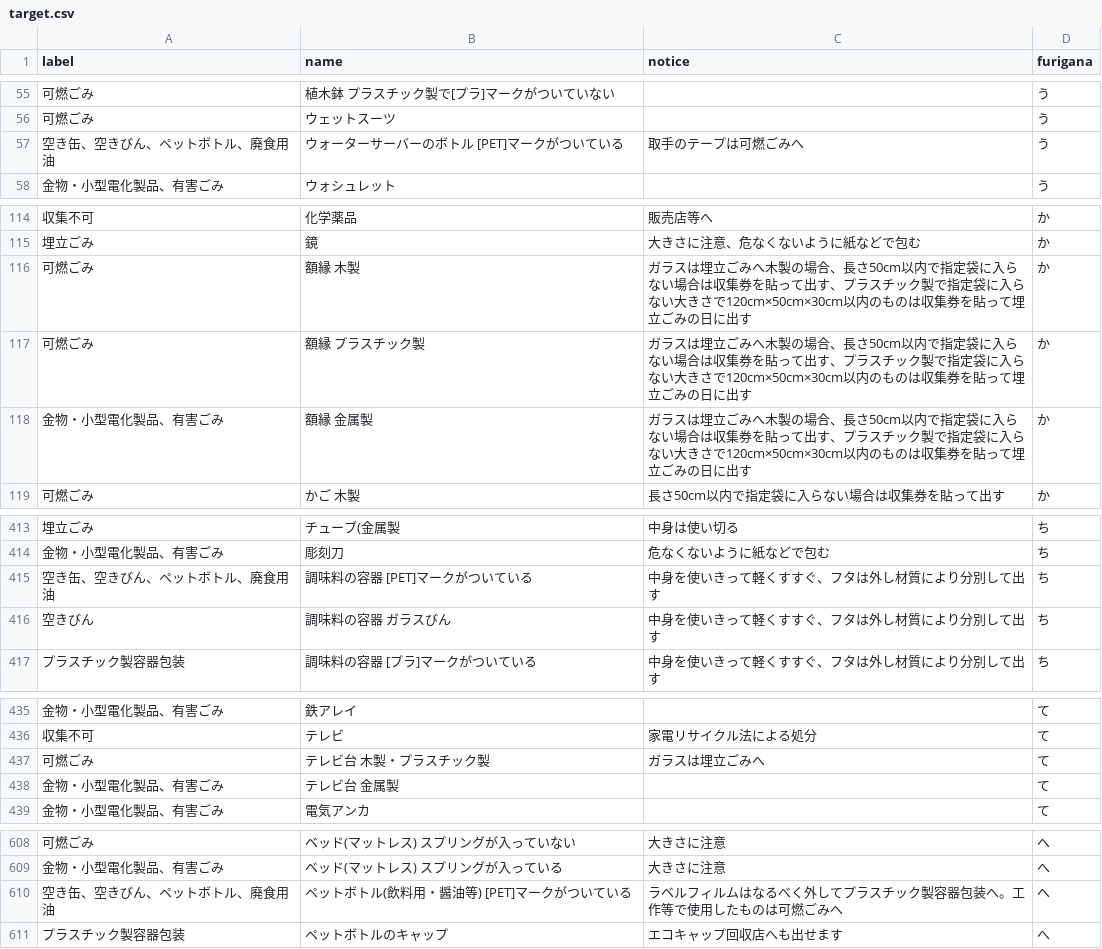
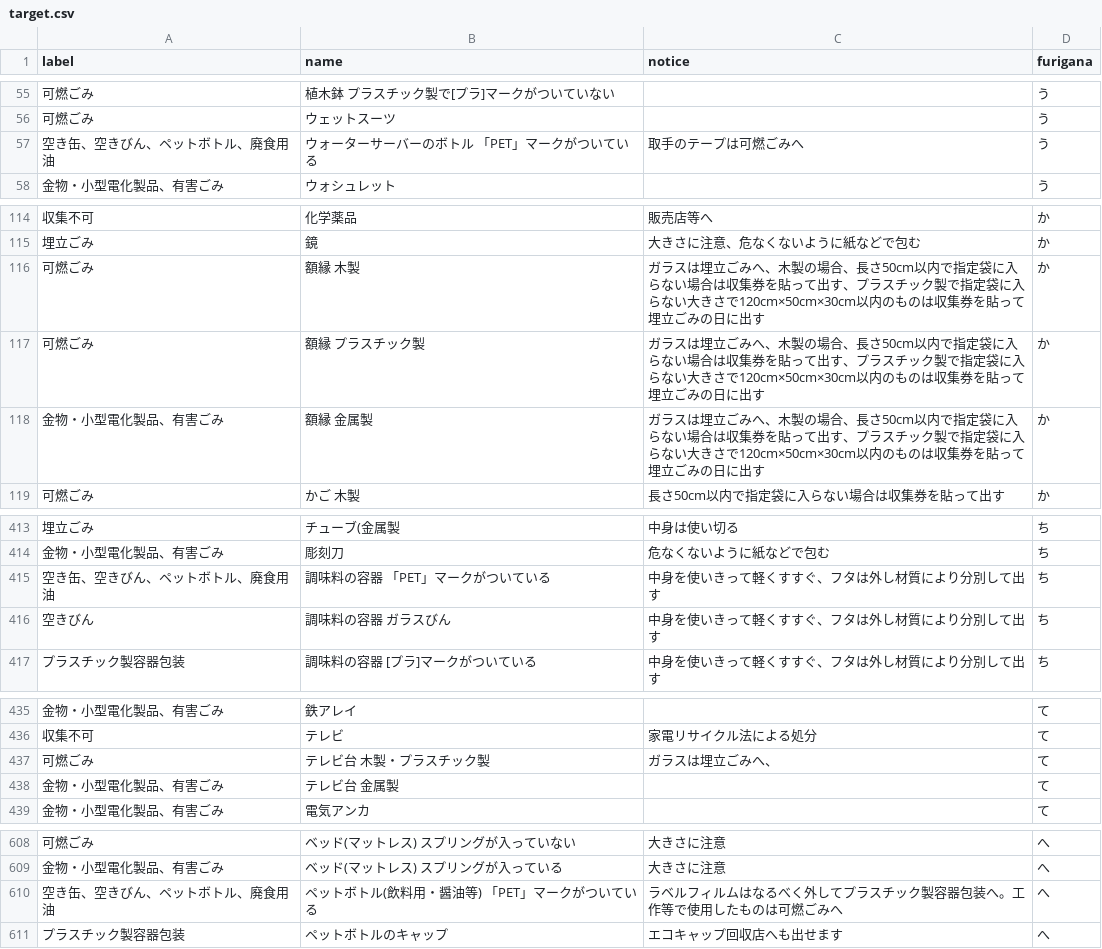
Before and after one commit to sipk/5374, a CSV file: data/target.csv, drawn as a sheet; only a part is shown, gaps mark what is left out.

Commit message:
update: ゴミの分別、target.csvを修正

```diff
--- a/data/target.csv
+++ b/data/target.csv
@@ -56,3 +56,3 @@ label,name,notice,furigana
 可燃ごみ,ウェットスーツ,,う
-空き缶、空きびん、ペットボトル、廃食用油,ウォーターサーバーのボトル [PET]マークがついている,取手のテープは可燃ごみへ,う
+空き缶、空きびん、ペットボトル、廃食用油,ウォーターサーバーのボトル 「PET」マークがついている,取手のテープは可燃ごみへ,う
 金物・小型電化製品、有害ごみ,ウォシュレット,,う
@@ -115,5 +115,5 @@ label,name,notice,furigana
 埋立ごみ,鏡,大きさに注意、危なくないように紙などで包む,か
-可燃ごみ,額縁 木製,ガラスは埋立ごみへ木製の場合、長さ50cm以内で指定袋に入らない場合は収集券を貼って出す、プラスチック製で指定袋に入らない大きさで120cm×50cm×30cm以内のものは収集券を貼って埋立ごみの日に出す,か
-可燃ごみ,額縁 プラスチック製,ガラスは埋立ごみへ木製の場合、長さ50cm以内で指定袋に入らない場合は収集券を貼って出す、プラスチック製で指定袋に入らない大きさで120cm×50cm×30cm以内のものは収集券を貼って埋立ごみの日に出す,か
-金物・小型電化製品、有害ごみ,額縁 金属製,ガラスは埋立ごみへ木製の場合、長さ50cm以内で指定袋に入らない場合は収集券を貼って出す、プラスチック製で指定袋に入らない大きさで120cm×50cm×30cm以内のものは収集券を貼って埋立ごみの日に出す,か
+可燃ごみ,額縁 木製,ガラスは埋立ごみへ、木製の場合、長さ50cm以内で指定袋に入らない場合は収集券を貼って出す、プラスチック製で指定袋に入らない大きさで120cm×50cm×30cm以内のものは収集券を貼って埋立ごみの日に出す,か
+可燃ごみ,額縁 プラスチック製,ガラスは埋立ごみへ、木製の場合、長さ50cm以内で指定袋に入らない場合は収集券を貼って出す、プラスチック製で指定袋に入らない大きさで120cm×50cm×30cm以内のものは収集券を貼って埋立ごみの日に出す,か
+金物・小型電化製品、有害ごみ,額縁 金属製,ガラスは埋立ごみへ、木製の場合、長さ50cm以内で指定袋に入らない場合は収集券を貼って出す、プラスチック製で指定袋に入らない大きさで120cm×50cm×30cm以内のものは収集券を貼って埋立ごみの日に出す,か
 可燃ごみ,かご 木製,長さ50cm以内で指定袋に入らない場合は収集券を貼って出す,か
@@ -414,3 +414,3 @@ label,name,notice,furigana
 金物・小型電化製品、有害ごみ,彫刻刀,危なくないように紙などで包む,ち
-空き缶、空きびん、ペットボトル、廃食用油,調味料の容器 [PET]マークがついている,中身を使いきって軽くすすぐ、フタは外し材質により分別して出す,ち
+空き缶、空きびん、ペットボトル、廃食用油,調味料の容器 「PET」マークがついている,中身を使いきって軽くすすぐ、フタは外し材質により分別して出す,ち
 空きびん,調味料の容器 ガラスびん,中身を使いきって軽くすすぐ、フタは外し材質により分別して出す,ち
@@ -436,3 +436,3 @@ label,name,notice,furigana
 収集不可,テレビ,家電リサイクル法による処分,て
-可燃ごみ,テレビ台 木製・プラスチック製,ガラスは埋立ごみへ,て
+可燃ごみ,テレビ台 木製・プラスチック製,ガラスは埋立ごみへ、,て
 金物・小型電化製品、有害ごみ,テレビ台 金属製,,て
@@ -609,3 +609,3 @@ label,name,notice,furigana
 金物・小型電化製品、有害ごみ,ベッド(マットレス) スプリングが入っている,大きさに注意,へ
-空き缶、空きびん、ペットボトル、廃食用油,ペットボトル(飲料用・醤油等) [PET]マークがついている,ラベルフィルムはなるべく外してプラスチック製容器包装へ。工作等で使用したものは可燃ごみへ,へ
+空き缶、空きびん、ペットボトル、廃食用油,ペットボトル(飲料用・醤油等) 「PET」マークがついている,ラベルフィルムはなるべく外してプラスチック製容器包装へ。工作等で使用したものは可燃ごみへ,へ
 プラスチック製容器包装,ペットボトルのキャップ,エコキャップ回収店へも出せます,へ
```
